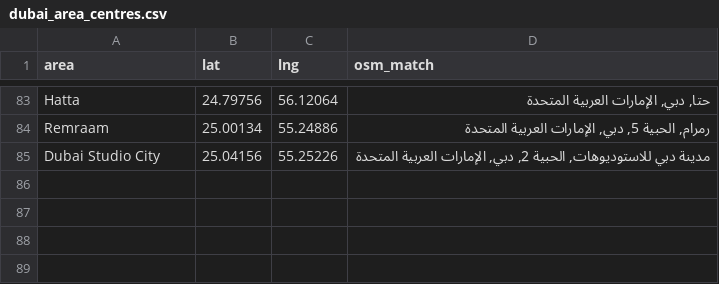
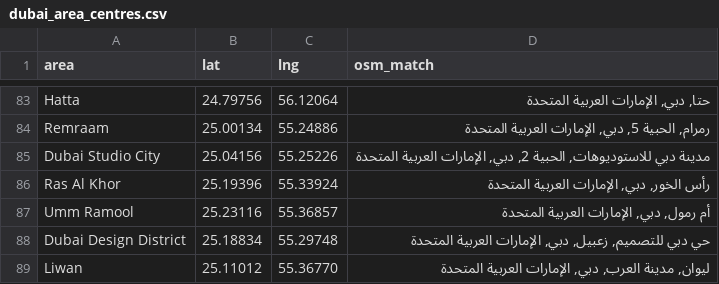
Before and after one commit to awesomeAsfand/daycare-directory, a CSV file: scraper/queries/dubai_area_centres.csv, drawn as a sheet; only a part is shown, gaps mark what is left out.

```diff
--- a/scraper/queries/dubai_area_centres.csv
+++ b/scraper/queries/dubai_area_centres.csv
@@ -85 +85,5 @@ Remraam,25.00134,55.24886,"رمرام, الحبية 5, دبي, الإمارات
 Dubai Studio City,25.04156,55.25226,"مدينة دبي للاستوديوهات, الحبية 2, دبي, الإمارات العربية المتحدة"
+Ras Al Khor,25.19396,55.33924,"رأس الخور, دبي, الإمارات العربية المتحدة"
+Umm Ramool,25.23116,55.36857,"أم رمول, دبي, الإمارات العربية المتحدة"
+Dubai Design District,25.18834,55.29748,"حي دبي للتصميم, زعبيل, دبي, الإمارات العربية المتحدة"
+Liwan,25.11012,55.36770,"ليوان, مدينة العرب, دبي, الإمارات العربية المتحدة"
```
Also changed, not shown: 6 other files.
